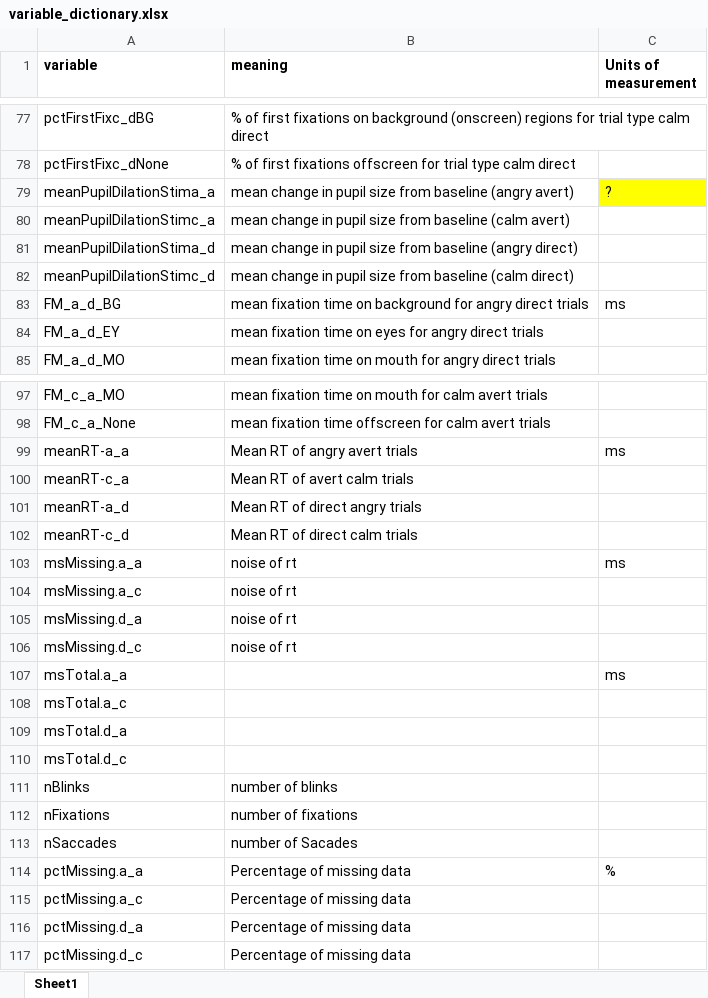
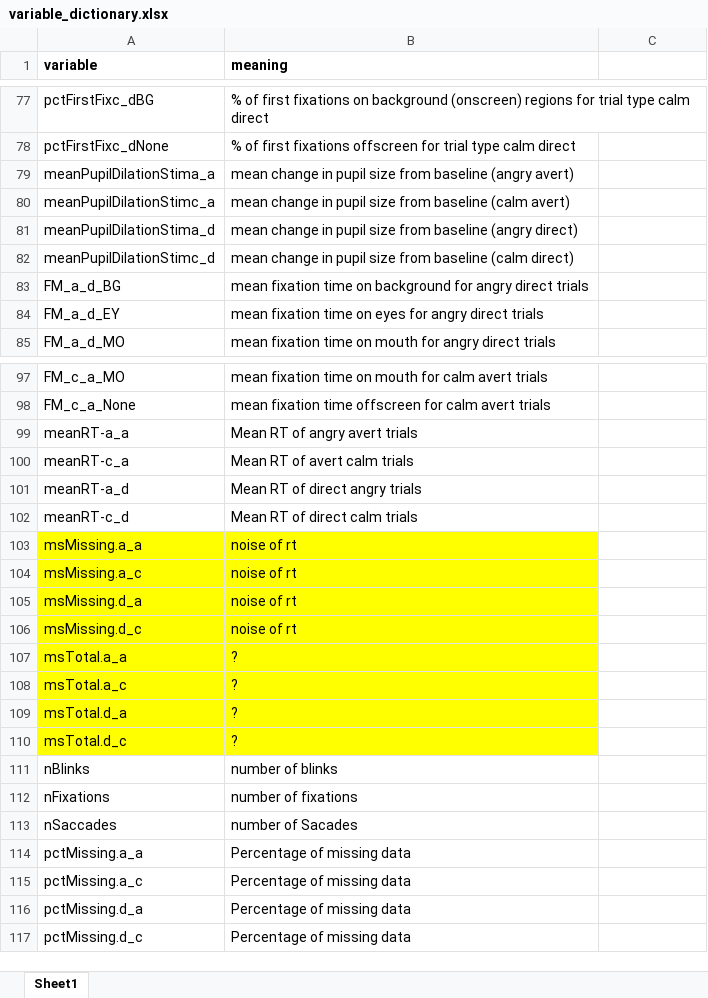
Before and after one commit to LiorRaymond/Sagol_Reut_Naim_Project, an Excel workbook: sagol_project/documentation/variable_dictionary.xlsx, sheet Sheet1, drawn as a sheet; only a part is shown, gaps mark what is left out; values as stored, in another font and other column widths than the file's, no borders; the diff covers the shown part only; the diff names each change by its address in the sheet, - before the commit and + after, or states it on an @@ line.

```diff
--- a/sagol_project/documentation/variable_dictionary.xlsx (sheet Sheet1)
+++ b/sagol_project/documentation/variable_dictionary.xlsx (sheet Sheet1)
-C1: Units of measurement
+C1: (empty)
-C79: ?
+C79: (empty)
-C79 fill: #FFFF00
+C79 fill: none
-C83: ms
+C83: (empty)
-C99: ms
+C99: (empty)
-A103:B110 fill: none
+A103:B110 fill: #FFFF00
-C103: ms
+C103: (empty)
-B107:B110 (meaning): (empty)
+B107:B110 (meaning): ?
-C107: ms
+C107: (empty)
-C114: %
+C114: (empty)
```
Also changed, not shown: 31 edited cells and cell formats elsewhere in this sheet.
